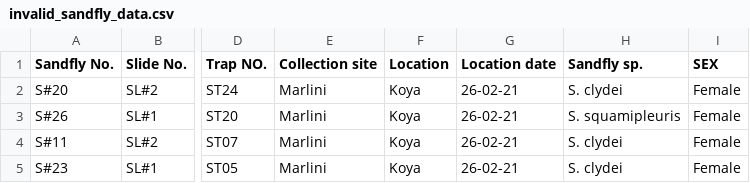
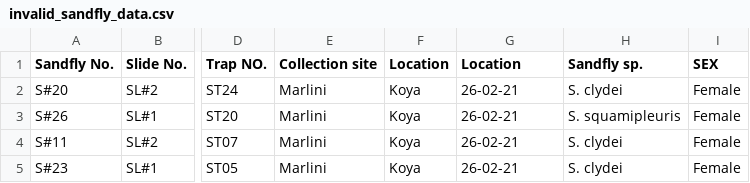
Before and after one commit to frictionlessdata/fellows, a CSV file: invalid_sandfly_data.csv, drawn as a sheet; only a part is shown, gaps mark what is left out; the diff names each change by its address in the sheet, - before the commit and + after, or states it on an @@ line.

Commit message:
Update invalid_sandfly_data.csv

```diff
--- a/invalid_sandfly_data.csv
+++ b/invalid_sandfly_data.csv
-G1: Location date
+G1: Location
```
